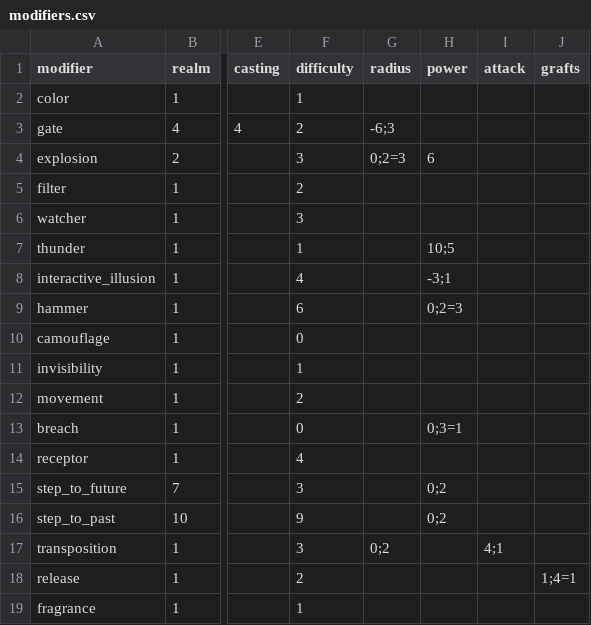
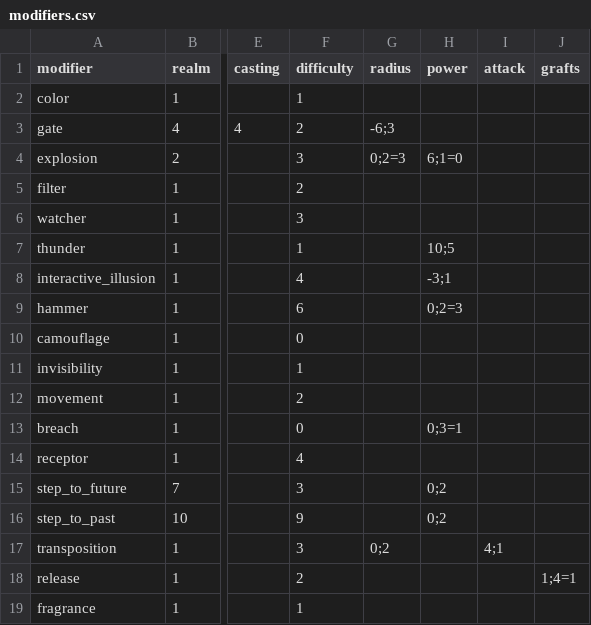
Before and after one commit to drdplusinfo/drdplus-therugist-spells, a CSV file: DrdPlus/Theurgist/Formulas/data/modifiers.csv, drawn as a sheet; only a part is shown, gaps mark what is left out; the diff names each change by its address in the sheet, - before the commit and + after, or states it on an @@ line.

Commit message:
Another modifiers table casting parameters tested

```diff
--- a/DrdPlus/Theurgist/Formulas/data/modifiers.csv
+++ b/DrdPlus/Theurgist/Formulas/data/modifiers.csv
-H4 (power): 6
+H4 (power): 6;1=0
```
Also changed, not shown: 6 other files.
